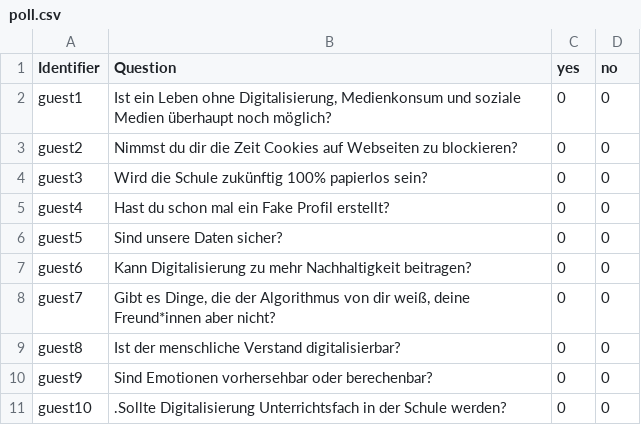
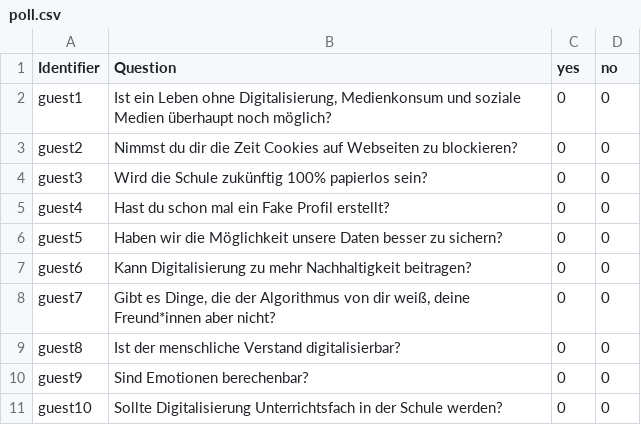
Before and after one commit to birkschmithuesen/SystemFailed_TD, a CSV file: touchdesigner/poll.csv, drawn as a sheet.

```diff
--- a/touchdesigner/poll.csv
+++ b/touchdesigner/poll.csv
@@ -5,3 +5,3 @@
 "guest4","Hast du schon mal ein Fake Profil erstellt?","0","0"
-"guest5","Sind unsere Daten sicher?","0","0"
+"guest5","Haben wir die Möglichkeit unsere Daten besser zu sichern?","0","0"
 "guest6","Kann Digitalisierung zu mehr Nachhaltigkeit beitragen?","0","0"
@@ -9,3 +9,3 @@
 "guest8","Ist der menschliche Verstand digitalisierbar?","0","0"
-"guest9","Sind Emotionen vorhersehbar oder berechenbar?","0","0"
-"guest10",".Sollte Digitalisierung Unterrichtsfach in der Schule werden?","0","0"
+"guest9","Sind Emotionen berechenbar?","0","0"
+"guest10","Sollte Digitalisierung Unterrichtsfach in der Schule werden?","0","0"
```
Also changed, not shown: 37 other files.
